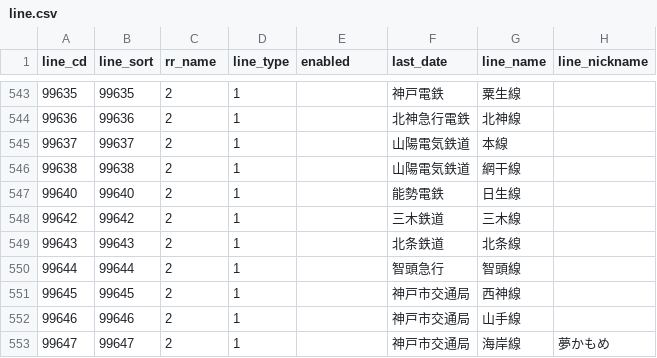
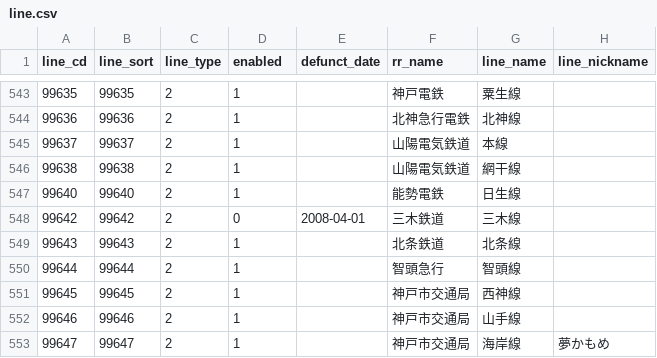
Before and after one commit to xkikeg/traindb, a CSV file: common/line.csv, drawn as a sheet; only a part is shown, gaps mark what is left out; the diff covers the shown part only.

Commit message:
Fixed header and disable some lines.
廃止された路線のフラグと廃止日を設定。

東北本線(八戸〜青森)
敦賀港線
営団有楽町新線
名鉄犬山モノレール
近鉄養老線
近鉄伊賀線
北海道ちほく高原鉄道
くりはら田園鉄道
鹿島鉄道
神岡鉄道
桃花台新交通
三木鉄道

```diff
--- a/common/line.csv
+++ b/common/line.csv
@@ -1 +1 @@
-line_cd,line_sort,rr_name,line_type,enabled,last_date,line_name,line_nickname
+line_cd,line_sort,line_type,enabled,defunct_date,rr_name,line_name,line_nickname
@@ -547,3 +547,3 @@ line_cd,line_sort,rr_name,line_type,enabled,last_date,line_name,line_nickname
 99640,99640,2,1,,能勢電鉄,日生線,
-99642,99642,2,1,,三木鉄道,三木線,
+99642,99642,2,0,2008-04-01,三木鉄道,三木線,
 99643,99643,2,1,,北条鉄道,北条線,
```
Also changed, not shown: 29 edited cells elsewhere in this file.
